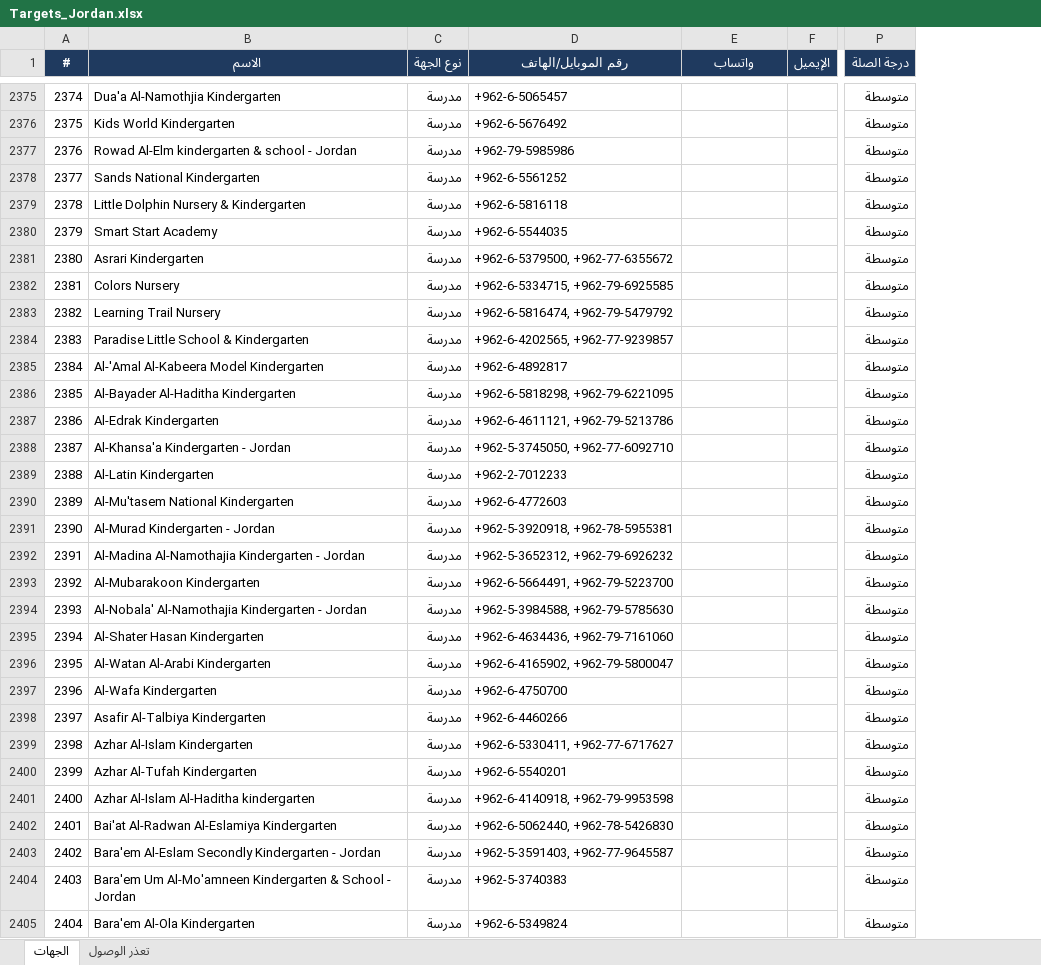
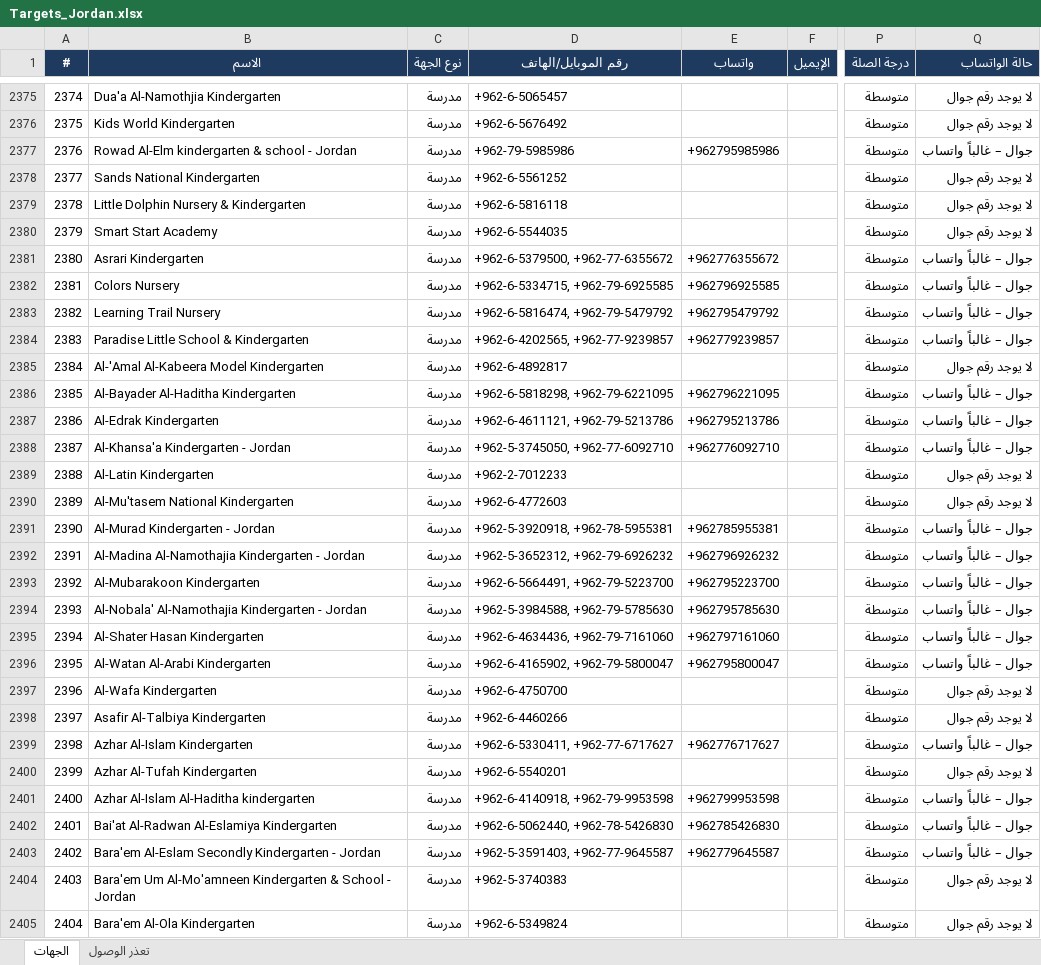
Before and after one commit to apptawfeer-blip/Job-application-11, an Excel workbook: output/targets/Targets_Jordan.xlsx, sheet الجهات, drawn as a sheet; only a part is shown, gaps mark what is left out; values as stored, in another font and other column widths than the file's, no borders; the diff covers the shown part only; the diff names each change by its address in the sheet, - before the commit and + after, or states it on an @@ line.

```diff
--- a/output/targets/Targets_Jordan.xlsx (sheet الجهات)
+++ b/output/targets/Targets_Jordan.xlsx (sheet الجهات)
+column Q (حالة الواتساب), rows 2375-2405: لا يوجد رقم جوال | لا يوجد رقم جوال | جوال – غالباً واتساب | لا يوجد رقم جوال | لا يوجد رقم جوال | لا يوجد رقم جوال | جوال – غالباً واتساب | جوال – غالباً واتساب | جوال – غالباً واتساب | جوال – غالباً واتساب | لا يوجد رقم جوال | جوال – غالباً واتساب | جوال – غالباً واتساب | جوال – غالباً واتساب | لا يوجد رقم جوال | لا يوجد رقم جوال | جوال – غالباً واتساب | جوال – غالباً واتساب | جوال – غالباً واتساب | جوال – غالباً واتساب | جوال – غالباً واتساب | جوال – غالباً واتساب | لا يوجد رقم جوال | لا يوجد رقم جوال | جوال – غالباً واتساب | لا يوجد رقم جوال | جوال – غالباً واتساب | جوال – غالباً واتساب | جوال – غالباً واتساب | لا يوجد رقم جوال | لا يوجد رقم جوال
-E2377 (واتساب): (empty)
+E2377 (واتساب): +962795985986
-E2381 (واتساب): (empty)
+E2381 (واتساب): +962776355672
-E2382 (واتساب): (empty)
+E2382 (واتساب): +962796925585
-E2383 (واتساب): (empty)
+E2383 (واتساب): +962795479792
-E2384 (واتساب): (empty)
+E2384 (واتساب): +962779239857
-E2386 (واتساب): (empty)
+E2386 (واتساب): +962796221095
-E2387 (واتساب): (empty)
+E2387 (واتساب): +962795213786
-E2388 (واتساب): (empty)
+E2388 (واتساب): +962776092710
-E2391 (واتساب): (empty)
+E2391 (واتساب): +962785955381
-E2392 (واتساب): (empty)
+E2392 (واتساب): +962796926232
-E2393 (واتساب): (empty)
+E2393 (واتساب): +962795223700
-E2394 (واتساب): (empty)
+E2394 (واتساب): +962795785630
-E2395 (واتساب): (empty)
+E2395 (واتساب): +962797161060
-E2396 (واتساب): (empty)
+E2396 (واتساب): +962795800047
-E2399 (واتساب): (empty)
+E2399 (واتساب): +962776717627
-E2401 (واتساب): (empty)
+E2401 (واتساب): +962799953598
-E2402 (واتساب): (empty)
+E2402 (واتساب): +962785426830
-E2403 (واتساب): (empty)
+E2403 (واتساب): +962779645587
```
Also changed, not shown: 351 edited cells elsewhere in this sheet, output/targets/Targets_Bahrain.xlsx, output/targets/Targets_Kuwait.xlsx, 9 other files.
